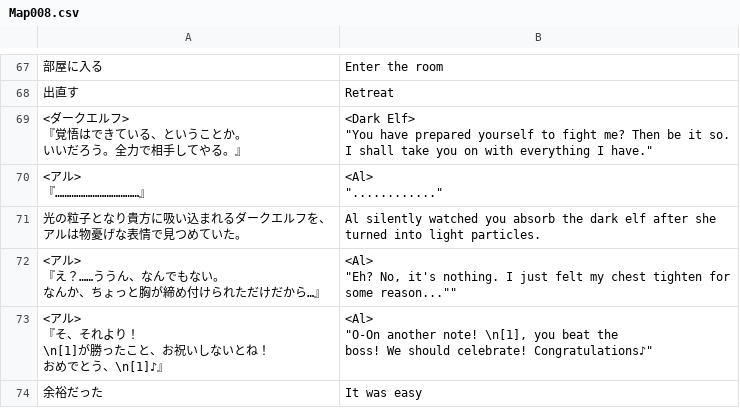
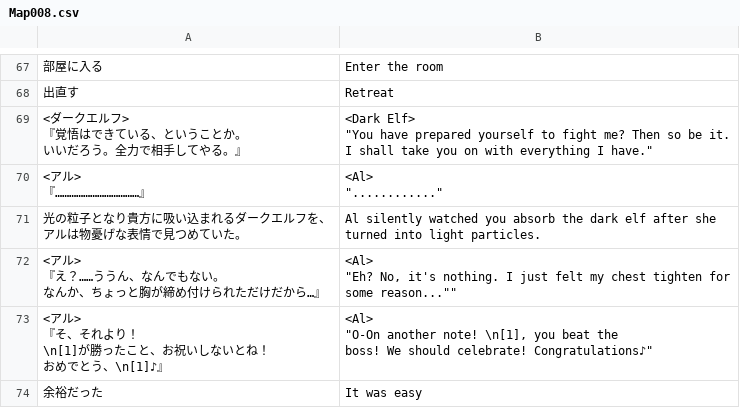
Before and after one commit to PummelsTL/TowerOfAlfimia, a CSV file: www/data/Map008.csv, drawn as a sheet; only a part is shown, gaps mark what is left out; ↵ is a line break in a cell; the diff names each change by its address in the sheet, - before the commit and + after, or states it on an @@ line.

```diff
--- a/www/data/Map008.csv
+++ b/www/data/Map008.csv
-B69: …me? Then be it so. ↵ I shall…
+B69: …me? Then so be it. ↵ I shall…
```
Also changed, not shown: www/data/Map001.csv, www/data/Map037.csv, 3 other files.
